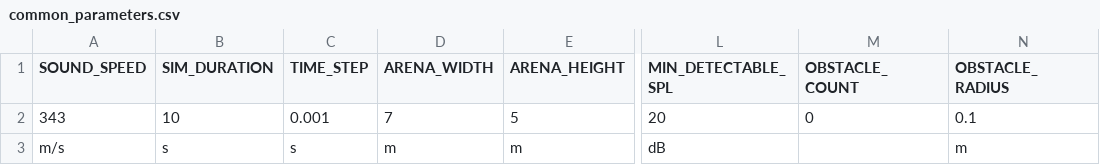
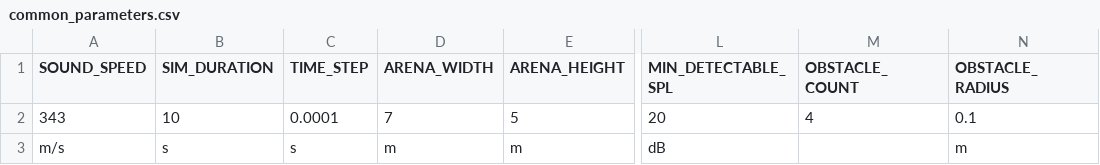
Before and after one commit to mogeraditya/dynamic_model_of_cocktail_party_nightmare, a CSV file: dynamic_model/paramsets/common_parameters.csv, drawn as a sheet; only a part is shown, gaps mark what is left out; the diff names each change by its address in the sheet, - before the commit and + after, or states it on an @@ line.

```diff
--- a/dynamic_model/paramsets/common_parameters.csv
+++ b/dynamic_model/paramsets/common_parameters.csv
-C2 (TIME_STEP): 0.001
+C2 (TIME_STEP): 0.0001
-M2 (OBSTACLE_COUNT): 0
+M2 (OBSTACLE_COUNT): 4
```
Also changed, not shown: dynamic_model/unit_tests/params_unittest/test_bat_object.csv, dynamic_model/unit_tests/params_unittest/test_reflections_in_simulation.csv, 14 other files.
